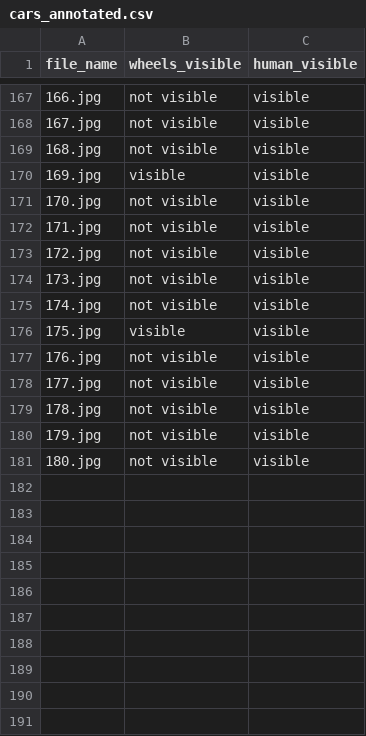
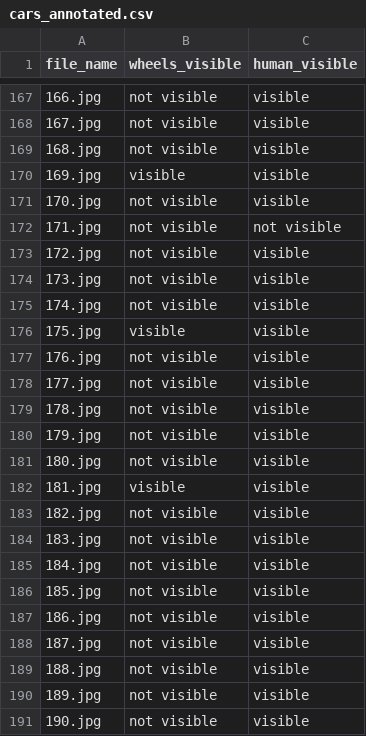
Before and after one commit to NandhiniPython/cars, a CSV file: cars_annotated.csv, drawn as a sheet; only a part is shown, gaps mark what is left out.

Commit message:
Add files via upload

```diff
--- a/cars_annotated.csv
+++ b/cars_annotated.csv
@@ -171,3 +171,3 @@ file_name,wheels_visible,human_visible
 170.jpg,not visible,visible
-171.jpg,not visible,visible
+171.jpg,not visible,not visible
 172.jpg,not visible,visible
@@ -181 +181,11 @@ file_name,wheels_visible,human_visible
 180.jpg,not visible,visible
+181.jpg,visible,visible
+182.jpg,not visible,visible
+183.jpg,not visible,visible
+184.jpg,not visible,visible
+185.jpg,not visible,visible
+186.jpg,not visible,visible
+187.jpg,not visible,visible
+188.jpg,not visible,visible
+189.jpg,not visible,visible
+190.jpg,not visible,visible
```
